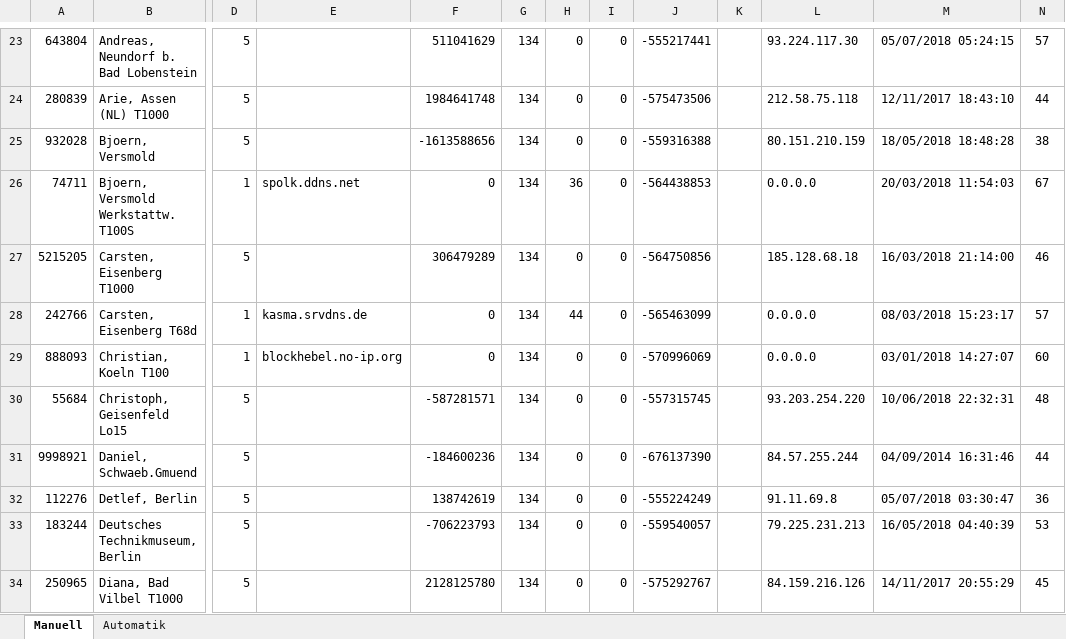
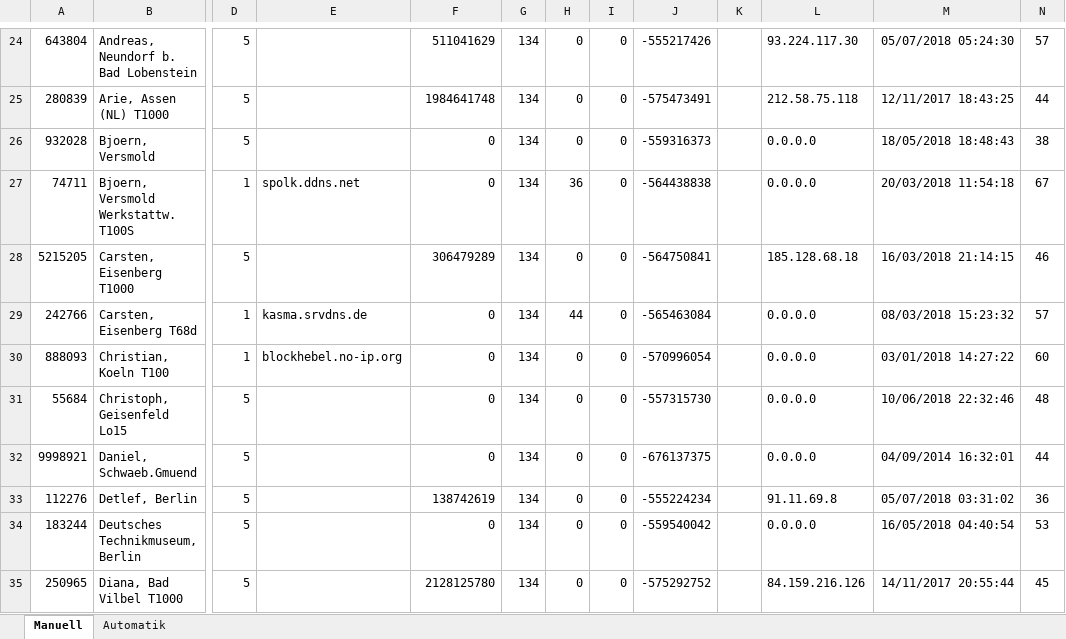
Before and after one commit to toresbe/itelex, an Excel workbook: TlnServerTester.xlsm, sheet Manuell, drawn as a sheet; only a part is shown, gaps mark what is left out; values as stored, in another font and other column widths than the file's, no borders; charts and pictures not drawn; addresses are those after the commit; the diff covers the shown part only; the diff names each change by its address in the sheet, - before the commit and + after, or states it on an @@ line.

```diff
--- a/TlnServerTester.xlsm (sheet Manuell)
+++ b/TlnServerTester.xlsm (sheet Manuell)
-J24: -555217441
+J24: -555217426
-M24: 05/07/2018 05:24:15
+M24: 05/07/2018 05:24:30
-J25: -575473506
+J25: -575473491
-M25: 12/11/2017 18:43:10
+M25: 12/11/2017 18:43:25
-F26: -1613588656
+F26: 0
-J26: -559316388
+J26: -559316373
-L26: 80.151.210.159
+L26: 0.0.0.0
-M26: 18/05/2018 18:48:28
+M26: 18/05/2018 18:48:43
-J27: -564438853
+J27: -564438838
-M27: 20/03/2018 11:54:03
+M27: 20/03/2018 11:54:18
-J28: -564750856
+J28: -564750841
-M28: 16/03/2018 21:14:00
+M28: 16/03/2018 21:14:15
-J29: -565463099
+J29: -565463084
-M29: 08/03/2018 15:23:17
+M29: 08/03/2018 15:23:32
-J30: -570996069
+J30: -570996054
-M30: 03/01/2018 14:27:07
+M30: 03/01/2018 14:27:22
-F31: -587281571
+F31: 0
-J31: -557315745
+J31: -557315730
-L31: 93.203.254.220
+L31: 0.0.0.0
-M31: 10/06/2018 22:32:31
+M31: 10/06/2018 22:32:46
-F32: -184600236
+F32: 0
-J32: -676137390
+J32: -676137375
-L32: 84.57.255.244
+L32: 0.0.0.0
-M32: 04/09/2014 16:31:46
+M32: 04/09/2014 16:32:01
-J33: -555224249
+J33: -555224234
-M33: 05/07/2018 03:30:47
+M33: 05/07/2018 03:31:02
-F34: -706223793
+F34: 0
-J34: -559540057
+J34: -559540042
-L34: 79.225.231.213
+L34: 0.0.0.0
-M34: 16/05/2018 04:40:39
+M34: 16/05/2018 04:40:54
-J35: -575292767
+J35: -575292752
-M35: 14/11/2017 20:55:29
+M35: 14/11/2017 20:55:44
```
Also changed, not shown: 19 added rows, 36 removed rows and 66 edited cells elsewhere in this sheet, sheet Automatik, formulas that keep their value.
